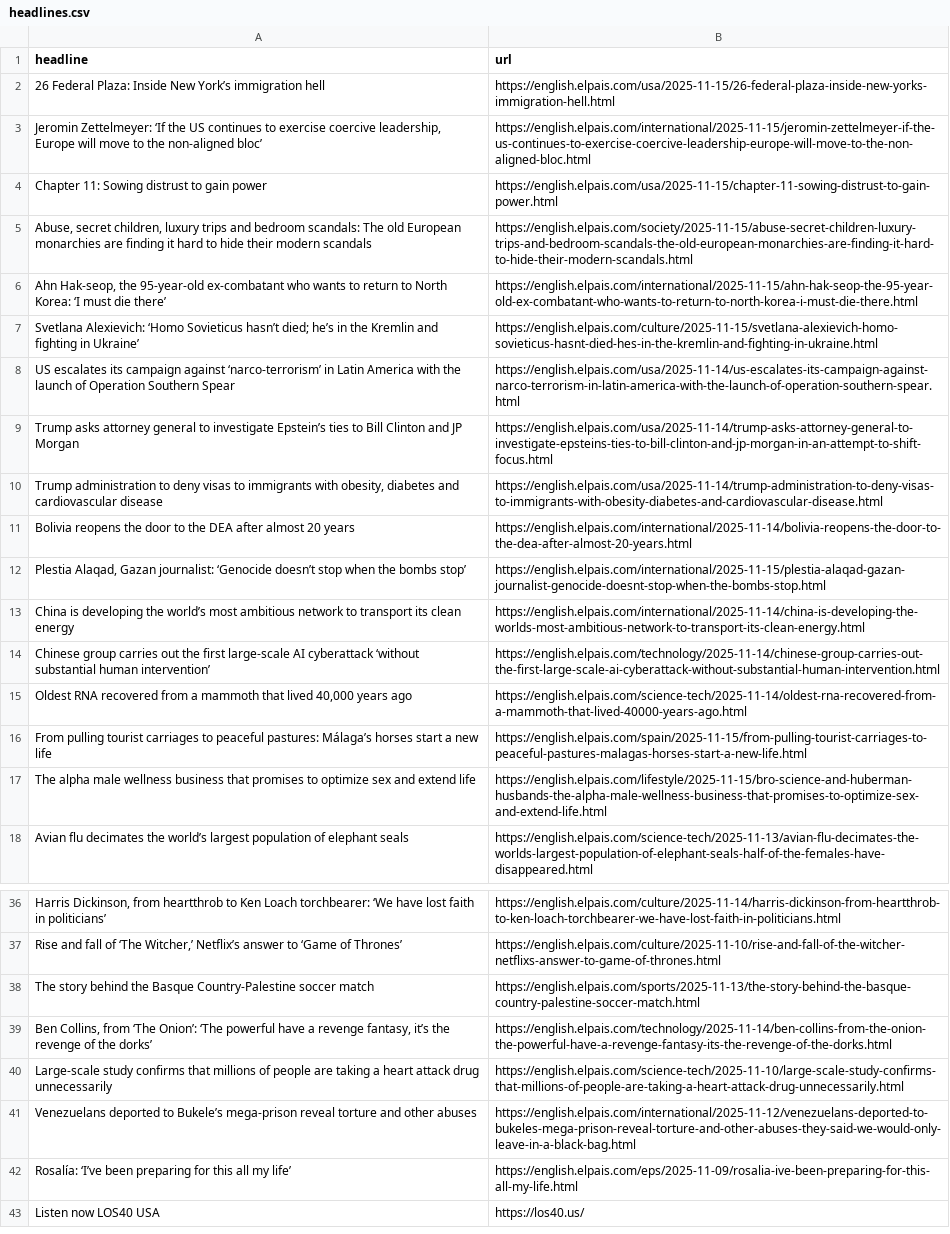
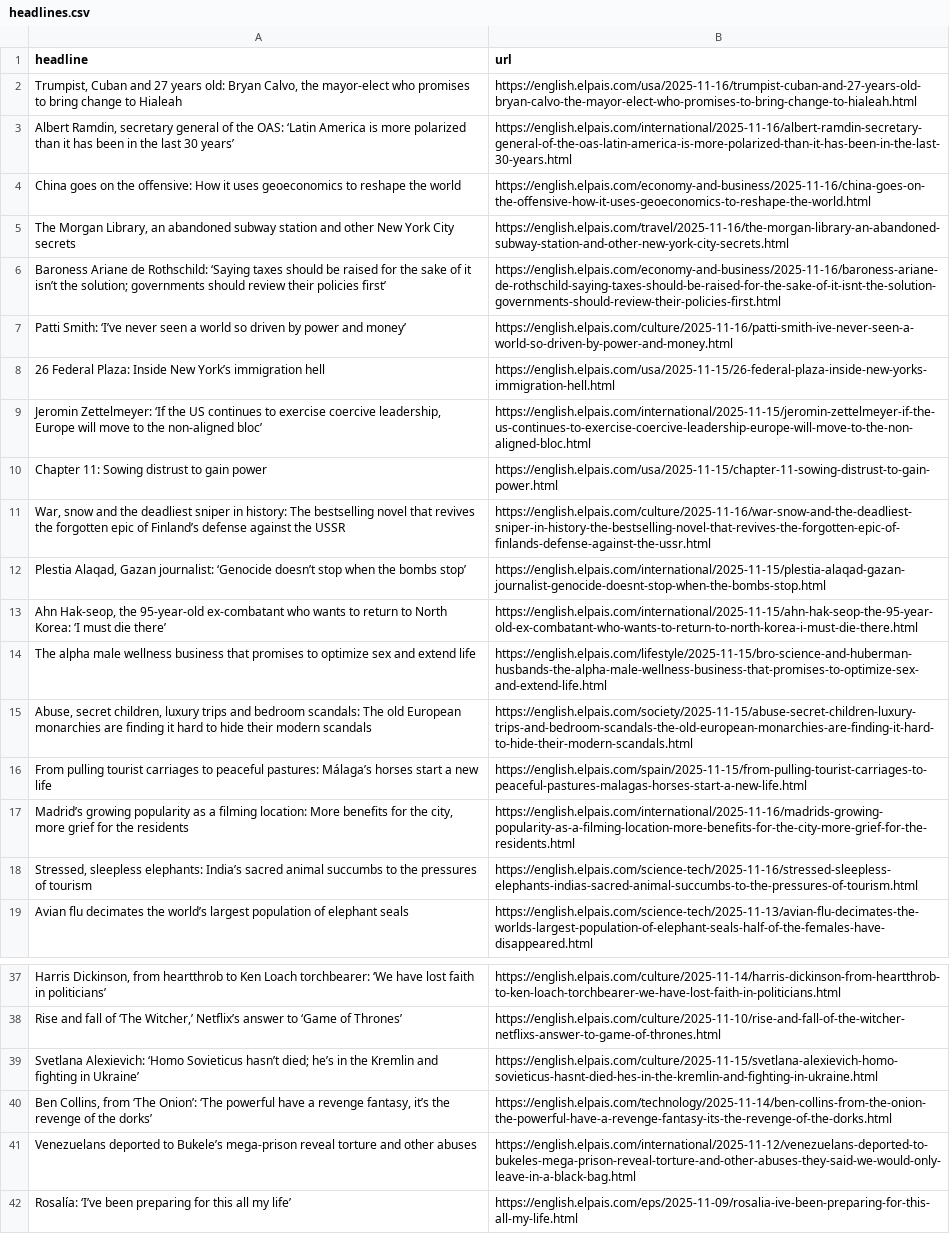
Before and after one commit to shivangibishnoi/github-autoscraper, a CSV file: headlines.csv, drawn as a sheet; only a part is shown, gaps mark what is left out; the shorter side is filled out with more unchanged rows; removed rows and columns are numbered as before the commit, all else as after; the diff names each change by its address in the sheet, - before the commit and + after, or states it on an @@ line.

```diff
--- a/headlines.csv
+++ b/headlines.csv
+row 2: Trumpist, Cuban and 27 years old: Bryan Calvo, the mayor-elect who promises to bring change to Hialeah | https://english.elpais.com/usa/2025-11-16/trumpist-cuban-and-27-years-old-bryan-calvo-the-mayor-elect-who-promises-to-bring-change-to-hialeah.html
+row 3: Albert Ramdin, secretary general of the OAS: ‘Latin America is more polarized than it has been in the last 30 years’ | https://english.elpais.com/international/2025-11-16/albert-ramdin-secretary-general-of-the-oas-latin-america-is-more-polarized-than-it-has-been-in-the-last-30-years.html
+row 4: China goes on the offensive: How it uses geoeconomics to reshape the world | https://english.elpais.com/economy-and-business/2025-11-16/china-goes-on-the-offensive-how-it-uses-geoeconomics-to-reshape-the-world.html
+row 5: The Morgan Library, an abandoned subway station and other New York City secrets | https://english.elpais.com/travel/2025-11-16/the-morgan-library-an-abandoned-subway-station-and-other-new-york-city-secrets.html
+row 6: Baroness Ariane de Rothschild: ‘Saying taxes should be raised for the sake of it isn’t the solution; governments should review their policies first’ | https://english.elpais.com/economy-and-business/2025-11-16/baroness-ariane-de-rothschild-saying-taxes-should-be-raised-for-the-sake-of-it-isnt-the-solution-governments-should-review-their-policies-first.html
+row 7: Patti Smith: ‘I’ve never seen a world so driven by power and money’ | https://english.elpais.com/culture/2025-11-16/patti-smith-ive-never-seen-a-world-so-driven-by-power-and-money.html
+row 11: War, snow and the deadliest sniper in history: The bestselling novel that revives the forgotten epic of Finland’s defense against the USSR | https://english.elpais.com/culture/2025-11-16/war-snow-and-the-deadliest-sniper-in-history-the-bestselling-novel-that-revives-the-forgotten-epic-of-finlands-defense-against-the-ussr.html
@@ row 6 moved to row 13: Ahn Hak-seop, the 95-year-old ex-combata… @@
@@ row 17 moved to row 14: The alpha male wellness business that pr… @@
-row 8: US escalates its campaign against ‘narco-terrorism’ in Latin America with the launch of Operation Southern Spear | https://english.elpais.com/usa/2025-11-14/us-escalates-its-campaign-against-narco-terrorism-in-latin-america-with-the-launch-of-operation-southern-spear.html
-row 9: Trump asks attorney general to investigate Epstein’s ties to Bill Clinton and JP Morgan | https://english.elpais.com/usa/2025-11-14/trump-asks-attorney-general-to-investigate-epsteins-ties-to-bill-clinton-and-jp-morgan-in-an-attempt-to-shift-focus.html
-row 10: Trump administration to deny visas to immigrants with obesity, diabetes and cardiovascular disease | https://english.elpais.com/usa/2025-11-14/trump-administration-to-deny-visas-to-immigrants-with-obesity-diabetes-and-cardiovascular-disease.html
-row 11: Bolivia reopens the door to the DEA after almost 20 years | https://english.elpais.com/international/2025-11-14/bolivia-reopens-the-door-to-the-dea-after-almost-20-years.html
-row 13: China is developing the world’s most ambitious network to transport its clean energy | https://english.elpais.com/international/2025-11-14/china-is-developing-the-worlds-most-ambitious-network-to-transport-its-clean-energy.html
-row 14: Chinese group carries out the first large-scale AI cyberattack ‘without substantial human intervention’ | https://english.elpais.com/technology/2025-11-14/chinese-group-carries-out-the-first-large-scale-ai-cyberattack-without-substantial-human-intervention.html
-row 15: Oldest RNA recovered from a mammoth that lived 40,000 years ago | https://english.elpais.com/science-tech/2025-11-14/oldest-rna-recovered-from-a-mammoth-that-lived-40000-years-ago.html
+row 17: Madrid’s growing popularity as a filming location: More benefits for the city, more grief for the residents | https://english.elpais.com/international/2025-11-16/madrids-growing-popularity-as-a-filming-location-more-benefits-for-the-city-more-grief-for-the-residents.html
+row 18: Stressed, sleepless elephants: India’s sacred animal succumbs to the pressures of tourism | https://english.elpais.com/science-tech/2025-11-16/stressed-sleepless-elephants-indias-sacred-animal-succumbs-to-the-pressures-of-tourism.html
-row 38: The story behind the Basque Country-Palestine soccer match | https://english.elpais.com/sports/2025-11-13/the-story-behind-the-basque-country-palestine-soccer-match.html
@@ row 7 moved to row 39: Svetlana Alexievich: ‘Homo Sovieticus ha… @@
-row 40: Large-scale study confirms that millions of people are taking a heart attack drug unnecessarily | https://english.elpais.com/science-tech/2025-11-10/large-scale-study-confirms-that-millions-of-people-are-taking-a-heart-attack-drug-unnecessarily.html
```
